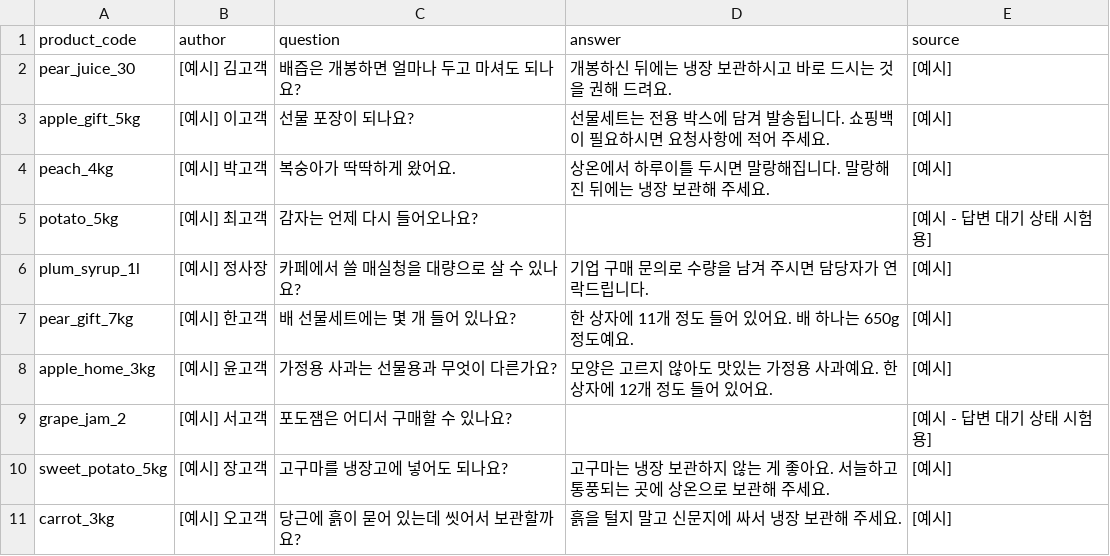
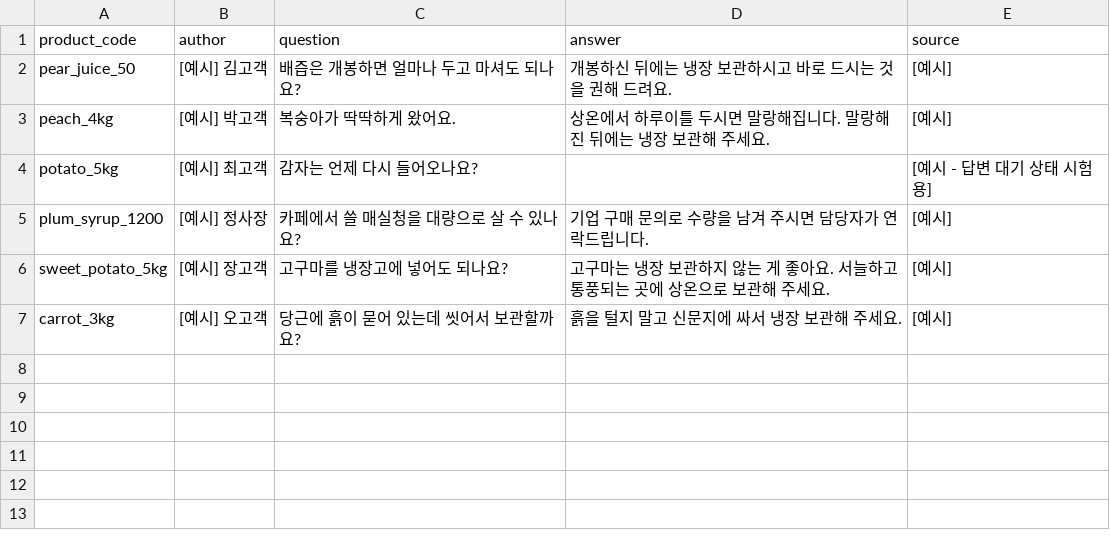
Before and after one commit to dibo1206/ax-board, a CSV file: data/questions.csv, drawn as a sheet.

```diff
--- a/data/questions.csv
+++ b/data/questions.csv
@@ -1,10 +1,6 @@
 product_code,author,question,answer,source
-pear_juice_30,[예시] 김고객,배즙은 개봉하면 얼마나 두고 마셔도 되나요?,개봉하신 뒤에는 냉장 보관하시고 바로 드시는 것을 권해 드려요.,[예시]
-apple_gift_5kg,[예시] 이고객,선물 포장이 되나요?,선물세트는 전용 박스에 담겨 발송됩니다. 쇼핑백이 필요하시면 요청사항에 적어 주세요.,[예시]
+pear_juice_50,[예시] 김고객,배즙은 개봉하면 얼마나 두고 마셔도 되나요?,개봉하신 뒤에는 냉장 보관하시고 바로 드시는 것을 권해 드려요.,[예시]
 peach_4kg,[예시] 박고객,복숭아가 딱딱하게 왔어요.,상온에서 하루이틀 두시면 말랑해집니다. 말랑해진 뒤에는 냉장 보관해 주세요.,[예시]
 potato_5kg,[예시] 최고객,감자는 언제 다시 들어오나요?,,[예시 - 답변 대기 상태 시험용]
-plum_syrup_1l,[예시] 정사장,카페에서 쓸 매실청을 대량으로 살 수 있나요?,기업 구매 문의로 수량을 남겨 주시면 담당자가 연락드립니다.,[예시]
-pear_gift_7kg,[예시] 한고객,배 선물세트에는 몇 개 들어 있나요?,한 상자에 11개 정도 들어 있어요. 배 하나는 650g 정도예요.,[예시]
-apple_home_3kg,[예시] 윤고객,가정용 사과는 선물용과 무엇이 다른가요?,모양은 고르지 않아도 맛있는 가정용 사과예요. 한 상자에 12개 정도 들어 있어요.,[예시]
-grape_jam_2,[예시] 서고객,포도잼은 어디서 구매할 수 있나요?,,[예시 - 답변 대기 상태 시험용]
+plum_syrup_1200,[예시] 정사장,카페에서 쓸 매실청을 대량으로 살 수 있나요?,기업 구매 문의로 수량을 남겨 주시면 담당자가 연락드립니다.,[예시]
 sweet_potato_5kg,[예시] 장고객,고구마를 냉장고에 넣어도 되나요?,고구마는 냉장 보관하지 않는 게 좋아요. 서늘하고 통풍되는 곳에 상온으로 보관해 주세요.,[예시]
```
Also changed, not shown: data/chatbot_tests.csv, data/products.csv, 6 other files.
